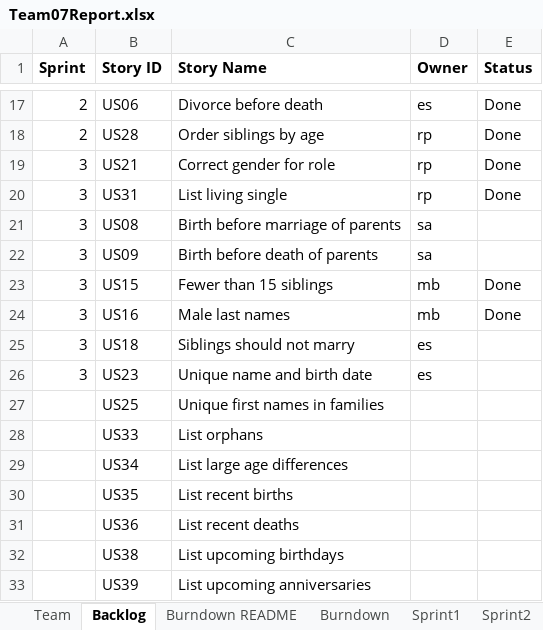
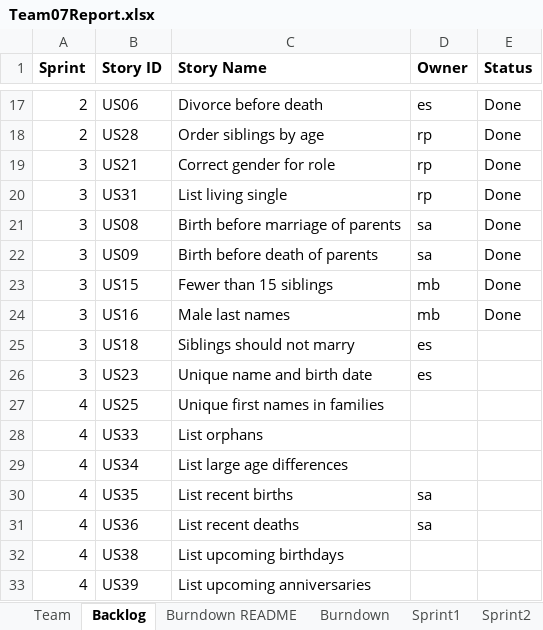
Before and after one commit to mattbayne/CS-555-Project-Group-7, an Excel workbook: Team07Report.xlsx, sheet Backlog, drawn as a sheet; only a part is shown, gaps mark what is left out; values as stored, in another font and other column widths than the file's, no borders; the diff names each change by its address in the sheet, - before the commit and + after, or states it on an @@ line.

Commit message:
US08/US09 done

```diff
--- a/Team07Report.xlsx (sheet Backlog)
+++ b/Team07Report.xlsx (sheet Backlog)
-E21:E22 (Status): (empty)
+E21:E22 (Status): Done
-A27:A33 (Sprint): (empty)
+A27:A33 (Sprint): 4
-D30:D31 (Owner): (empty)
+D30:D31 (Owner): sa
```
Also changed, not shown: sheet Sprint4, sheet Sprint3, sheet Stories, sheet Burndown, charts or pictures, 3 other files.
